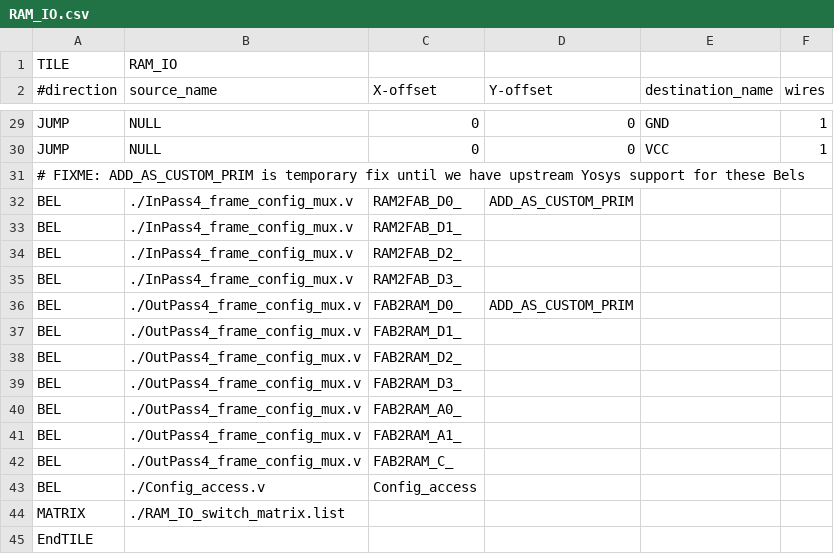
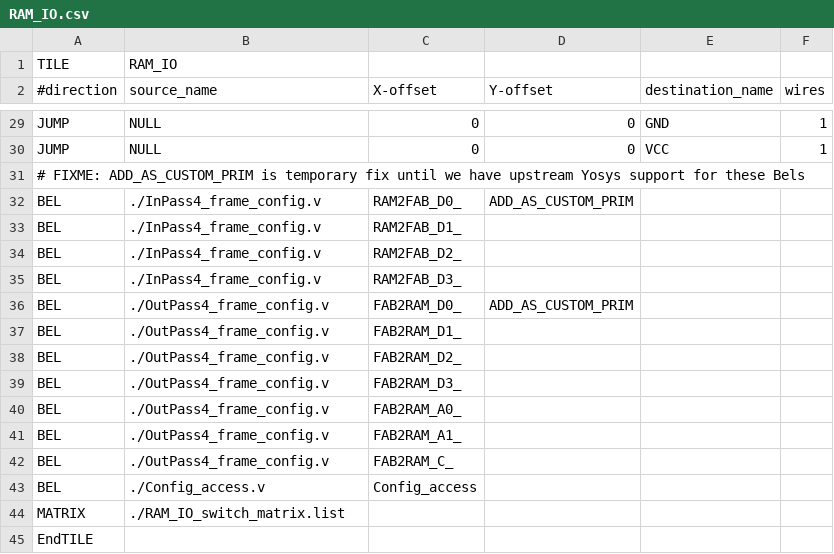
Before and after one commit to IAmMarcelJung/mpw2-eFPGA-FABulous-project, a CSV file: Tile/RAM_IO/RAM_IO.csv, drawn as a sheet; only a part is shown, gaps mark what is left out.

```diff
--- a/Tile/RAM_IO/RAM_IO.csv
+++ b/Tile/RAM_IO/RAM_IO.csv
@@ -31,13 +31,13 @@ JUMP,NULL,0,0,VCC,1,,,,,,,,,,,,,
 # FIXME: ADD_AS_CUSTOM_PRIM is temporary fix until we have upstream Yosys support for these Bels
-BEL,./InPass4_frame_config_mux.v,RAM2FAB_D0_,ADD_AS_CUSTOM_PRIM,,,,,,,,,,,,,,,
-BEL,./InPass4_frame_config_mux.v,RAM2FAB_D1_,,,,,,,,,,,,,,,,
-BEL,./InPass4_frame_config_mux.v,RAM2FAB_D2_,,,,,,,,,,,,,,,,
-BEL,./InPass4_frame_config_mux.v,RAM2FAB_D3_,,,,,,,,,,,,,,,,
-BEL,./OutPass4_frame_config_mux.v,FAB2RAM_D0_,ADD_AS_CUSTOM_PRIM,,,,,,,,,,,,,,,
-BEL,./OutPass4_frame_config_mux.v,FAB2RAM_D1_,,,,,,,,,,,,,,,,
-BEL,./OutPass4_frame_config_mux.v,FAB2RAM_D2_,,,,,,,,,,,,,,,,
-BEL,./OutPass4_frame_config_mux.v,FAB2RAM_D3_,,,,,,,,,,,,,,,,
-BEL,./OutPass4_frame_config_mux.v,FAB2RAM_A0_,,,,,,,,,,,,,,,,
-BEL,./OutPass4_frame_config_mux.v,FAB2RAM_A1_,,,,,,,,,,,,,,,,
-BEL,./OutPass4_frame_config_mux.v,FAB2RAM_C_,,,,,,,,,,,,,,,,
+BEL,./InPass4_frame_config.v,RAM2FAB_D0_,ADD_AS_CUSTOM_PRIM,,,,,,,,,,,,,,,
+BEL,./InPass4_frame_config.v,RAM2FAB_D1_,,,,,,,,,,,,,,,,
+BEL,./InPass4_frame_config.v,RAM2FAB_D2_,,,,,,,,,,,,,,,,
+BEL,./InPass4_frame_config.v,RAM2FAB_D3_,,,,,,,,,,,,,,,,
+BEL,./OutPass4_frame_config.v,FAB2RAM_D0_,ADD_AS_CUSTOM_PRIM,,,,,,,,,,,,,,,
+BEL,./OutPass4_frame_config.v,FAB2RAM_D1_,,,,,,,,,,,,,,,,
+BEL,./OutPass4_frame_config.v,FAB2RAM_D2_,,,,,,,,,,,,,,,,
+BEL,./OutPass4_frame_config.v,FAB2RAM_D3_,,,,,,,,,,,,,,,,
+BEL,./OutPass4_frame_config.v,FAB2RAM_A0_,,,,,,,,,,,,,,,,
+BEL,./OutPass4_frame_config.v,FAB2RAM_A1_,,,,,,,,,,,,,,,,
+BEL,./OutPass4_frame_config.v,FAB2RAM_C_,,,,,,,,,,,,,,,,
 BEL,./Config_access.v,Config_access,,,,,,,,,,,,,,,,
```
Also changed, not shown: Tile/LUT4AB/LUT4AB.csv, 11 other files.
